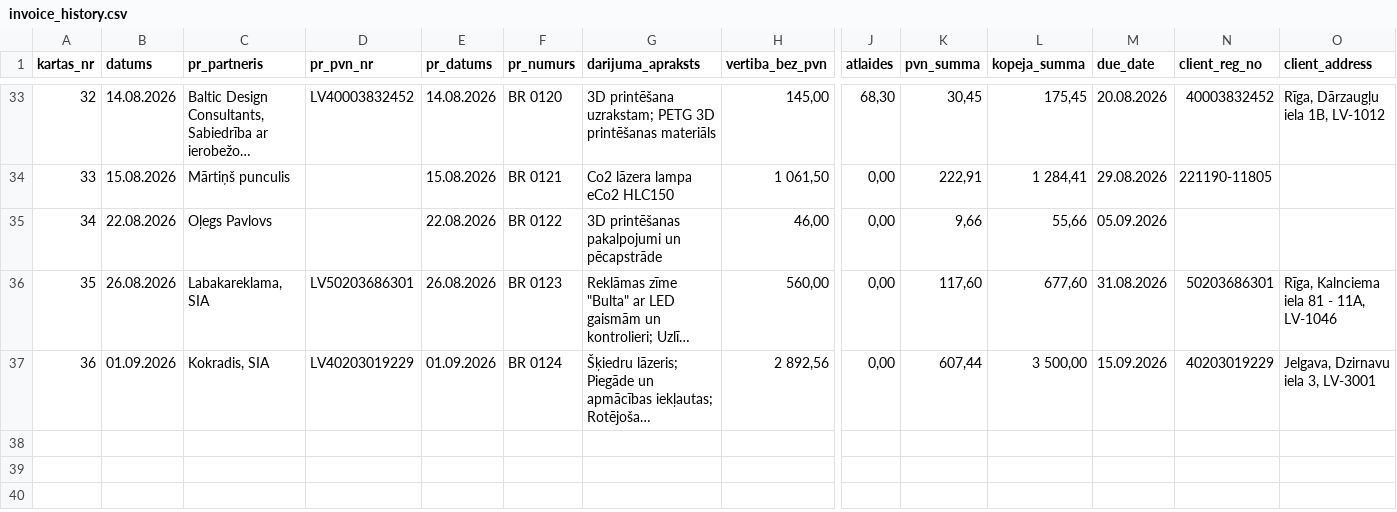
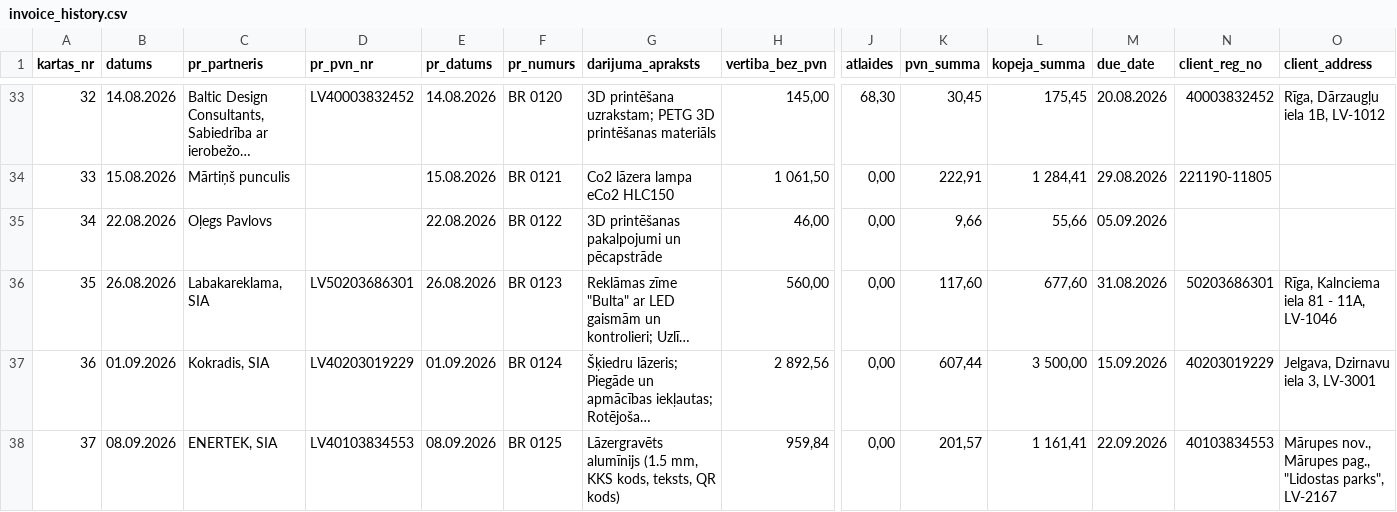
Before and after one commit to Andzhss/OnlinePavadzimes, a CSV file: OnlinePavadzimes/invoice_history.csv, drawn as a sheet; only a part is shown, gaps mark what is left out; long unchanged cells end in …; rows hold the shown columns only; the diff names each change by its address in the sheet, - before the commit and + after, or states it on an @@ line.

Commit message:
Pievieno BR 0125

```diff
--- a/OnlinePavadzimes/invoice_history.csv
+++ b/OnlinePavadzimes/invoice_history.csv
+row 38: 37 | 08.09.2026 | ENERTEK, SIA | LV40103834553 | 08.09.2026 | BR 0125 | Lāzergravēts alumīnijs (1.5 mm, KKS kods, teksts, QR kods) | 959,84 | 0,00 | 201,57 | 1 161,41 | 22.09.2026 | 40103834553 | Mārupes nov., Mārupes pag., "Lidostas parks", LV-2167
```
